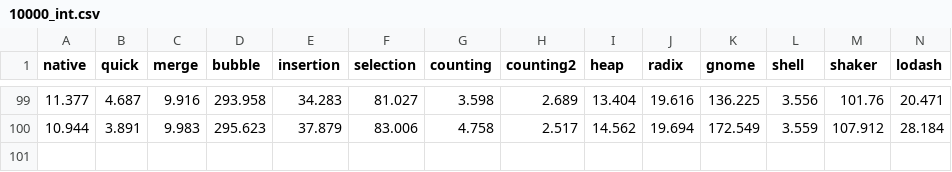
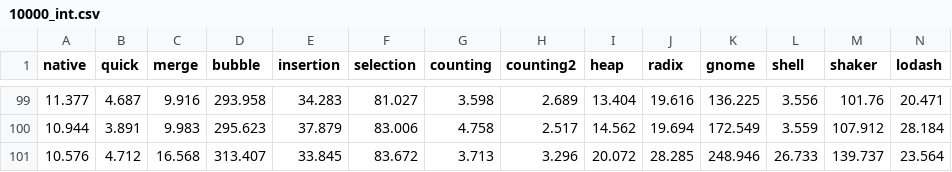
Before and after one commit to fedeghe/sort, a CSV file: stats/10000_int.csv, drawn as a sheet; only a part is shown, gaps mark what is left out.

```diff
--- a/stats/10000_int.csv
+++ b/stats/10000_int.csv
@@ -100 +100,2 @@ native,quick,merge,bubble,insertion,selection,counting,counting2,heap,radix,gnom
 10.944,3.891,9.983,295.623,37.879,83.006,4.758,2.517,14.562,19.694,172.549,3.559,107.912,28.184
+10.576,4.712,16.568,313.407,33.845,83.672,3.713,3.296,20.072,28.285,248.946,26.733,139.737,23.564
```
Also changed, not shown: stats/10000_obj.csv, 8 other files.
